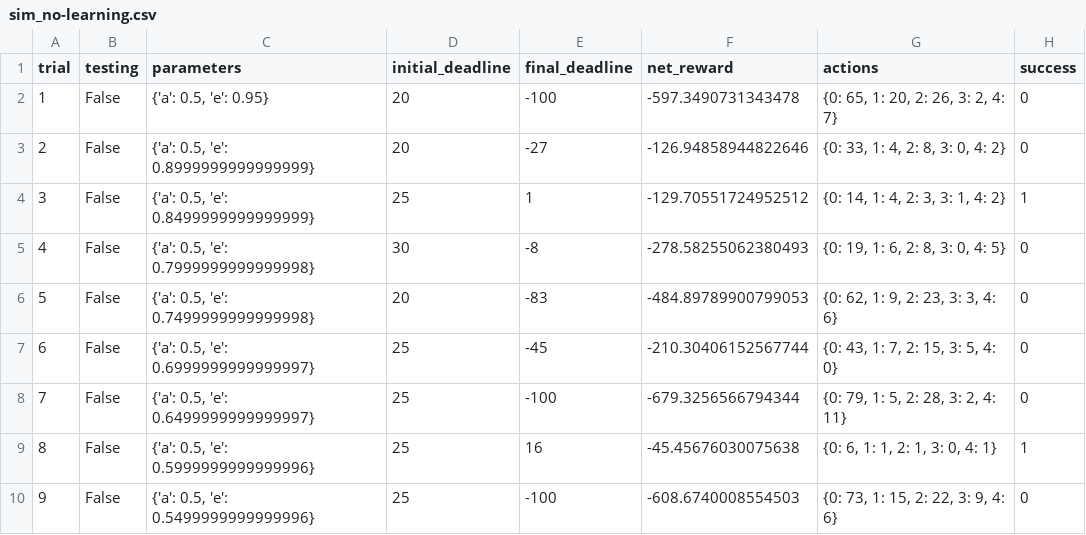
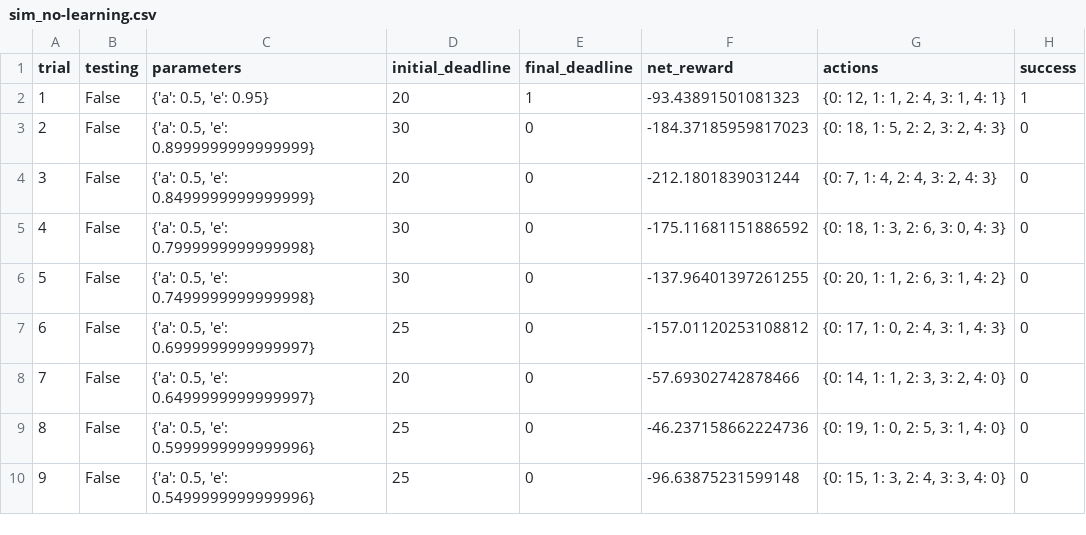
Before and after one commit to dconz13/smartcab, a CSV file: logs/sim_no-learning.csv, drawn as a sheet; only a part is shown; removed rows and columns are numbered as before the commit, all else as after; the diff covers the shown part only; the diff names each change by its address in the sheet, - before the commit and + after, or states it on an @@ line.

```diff
--- a/logs/sim_no-learning.csv
+++ b/logs/sim_no-learning.csv
-E2 (final_deadline): -100
+E2 (final_deadline): 1
-F2 (net_reward): -597.3490731343478
+F2 (net_reward): -93.43891501081323
-G2 (actions): {0: 65, 1: 20, 2: 26, 3: 2, 4: 7}
+G2 (actions): {0: 12, 1: 1, 2: 4, 3: 1, 4: 1}
-H2 (success): 0
+H2 (success): 1
+row 3: 2 | False | {'a': 0.5, 'e': 0.8999999999999999} | 30 | 0 | -184.37185959817023 | {0: 18, 1: 5, 2: 2, 3: 2, 4: 3} | 0
@@ column A (trial) renumbered between rows 4 and 30 @@
-C4 (parameters): {'a': 0.5, 'e': 0.8999999999999999}
+C4 (parameters): {'a': 0.5, 'e': 0.8499999999999999}
-E4 (final_deadline): -27
+E4 (final_deadline): 0
-F4 (net_reward): -126.94858944822646
+F4 (net_reward): -212.1801839031244
-G4 (actions): {0: 33, 1: 4, 2: 8, 3: 0, 4: 2}
+G4 (actions): {0: 7, 1: 4, 2: 4, 3: 2, 4: 3}
-row 4: 3 | False | {'a': 0.5, 'e': 0.8499999999999999} | 25 | 1 | -129.70551724952512 | {0: 14, 1: 4, 2: 3, 3: 1, 4: 2} | 1
-E5 (final_deadline): -8
+E5 (final_deadline): 0
-F5 (net_reward): -278.58255062380493
+F5 (net_reward): -175.11681151886592
-G5 (actions): {0: 19, 1: 6, 2: 8, 3: 0, 4: 5}
+G5 (actions): {0: 18, 1: 3, 2: 6, 3: 0, 4: 3}
-D6 (initial_deadline): 20
+D6 (initial_deadline): 30
-E6 (final_deadline): -83
+E6 (final_deadline): 0
-F6 (net_reward): -484.89789900799053
+F6 (net_reward): -137.96401397261255
-G6 (actions): {0: 62, 1: 9, 2: 23, 3: 3, 4: 6}
+G6 (actions): {0: 20, 1: 1, 2: 6, 3: 1, 4: 2}
-E7 (final_deadline): -45
+E7 (final_deadline): 0
-F7 (net_reward): -210.30406152567744
+F7 (net_reward): -157.01120253108812
-G7 (actions): {0: 43, 1: 7, 2: 15, 3: 5, 4: 0}
+G7 (actions): {0: 17, 1: 0, 2: 4, 3: 1, 4: 3}
-D8 (initial_deadline): 25
+D8 (initial_deadline): 20
-E8 (final_deadline): -100
+E8 (final_deadline): 0
-F8 (net_reward): -679.3256566794344
+F8 (net_reward): -57.69302742878466
-G8 (actions): {0: 79, 1: 5, 2: 28, 3: 2, 4: 11}
+G8 (actions): {0: 14, 1: 1, 2: 3, 3: 2, 4: 0}
-E9 (final_deadline): 16
+E9 (final_deadline): 0
-F9 (net_reward): -45.45676030075638
+F9 (net_reward): -46.237158662224736
-G9 (actions): {0: 6, 1: 1, 2: 1, 3: 0, 4: 1}
+G9 (actions): {0: 19, 1: 0, 2: 5, 3: 1, 4: 0}
-H9 (success): 1
+H9 (success): 0
-E10 (final_deadline): -100
+E10 (final_deadline): 0
-F10 (net_reward): -608.6740008554503
+F10 (net_reward): -96.63875231599148
-G10 (actions): {0: 73, 1: 15, 2: 22, 3: 9, 4: 6}
+G10 (actions): {0: 15, 1: 3, 2: 4, 3: 3, 4: 0}
```
Also changed, not shown: 9 added rows and 45 edited cells elsewhere in this file, logs/sim_default-learning.csv, 10 other files.
